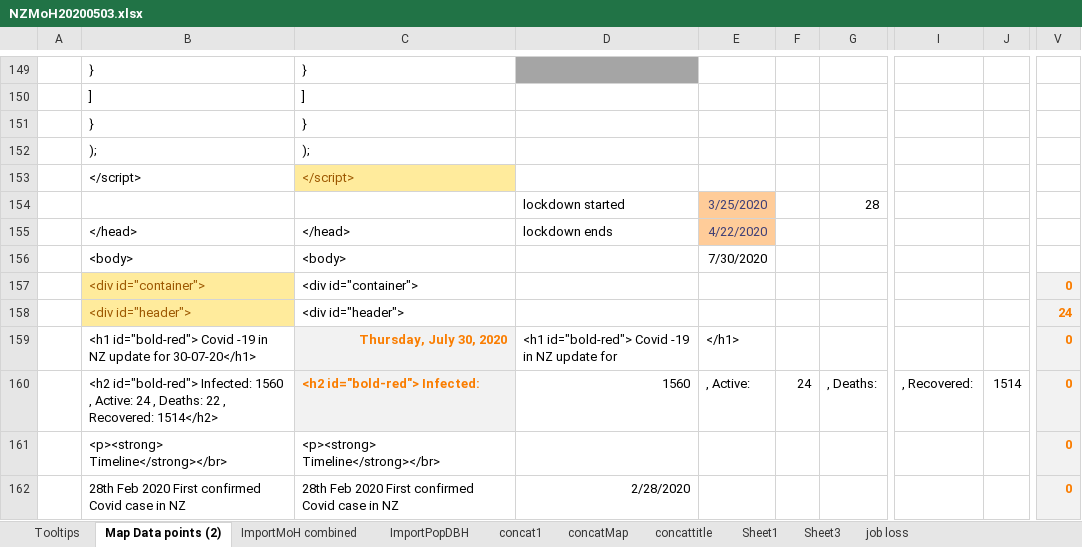
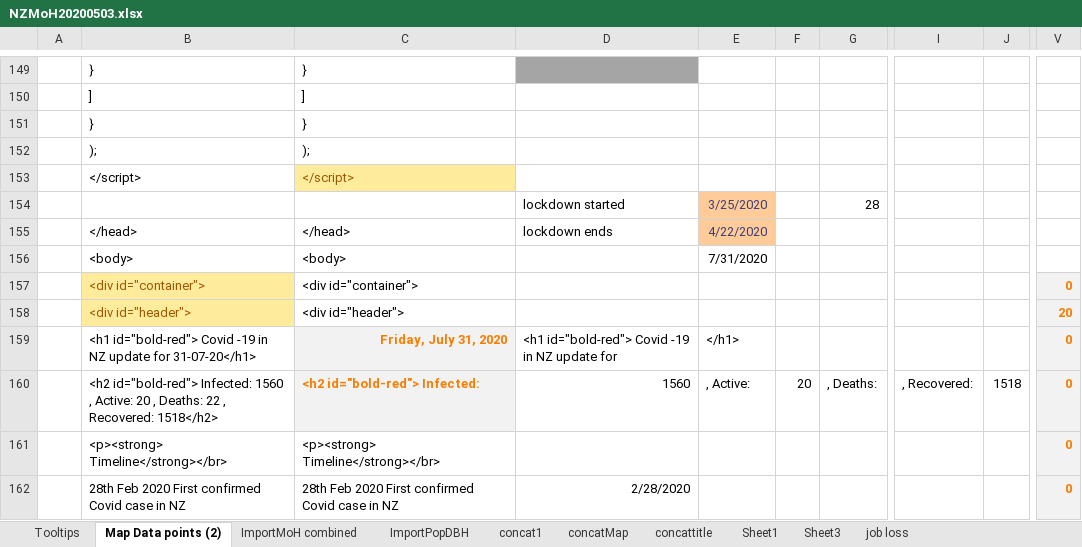
Before and after one commit to drakemax/TestGraphPage, an Excel workbook: NZMoH20200503.xlsx, sheet Map Data points (2), drawn as a sheet; only a part is shown, gaps mark what is left out; values as stored, in another font and other column widths than the file's, no borders; the diff covers the shown part only; the diff names each change by its address in the sheet, - before the commit and + after, or states it on an @@ line.

```diff
--- a/NZMoH20200503.xlsx (sheet Map Data points (2))
+++ b/NZMoH20200503.xlsx (sheet Map Data points (2))
-E156: 7/30/2020
+E156: 7/31/2020
-V158: 24
+V158: 20
-B159: …update for 30-07-20</h1>
+B159: …update for 31-07-20</h1>
-C159: Thursday, July 30, 2020
+C159: Friday, July 31, 2020
-B160: …, Active: 24 , Deaths: 22 , Recovered: 1514</h2>
+B160: …, Active: 20 , Deaths: 22 , Recovered: 1518</h2>
-F160: 24
+F160: 20
-J160: 1514
+J160: 1518
```
Also changed, not shown: 30 edited cells elsewhere in this sheet, sheet ImportMoH combined, sheet Tooltips, 1 other file.
